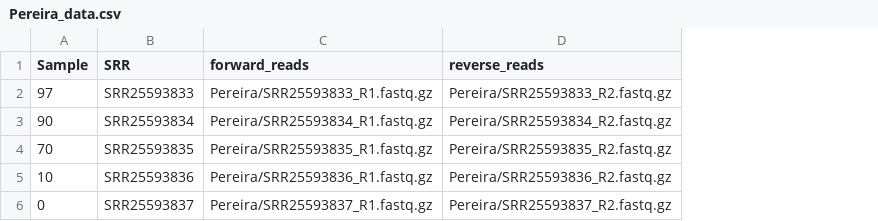
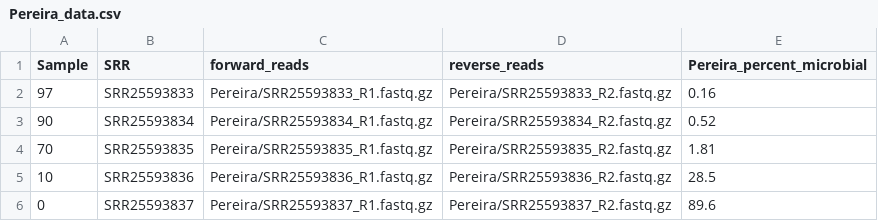
Before and after one commit to sterrettJD/HoMi, a CSV file: benchmarking/Pereira/Pereira_data.csv, drawn as a sheet; the diff names each change by its address in the sheet, - before the commit and + after, or states it on an @@ line.

Commit message:
update reads percent from supplemental table

```diff
--- a/benchmarking/Pereira/Pereira_data.csv
+++ b/benchmarking/Pereira/Pereira_data.csv
+column E (Pereira_percent_microbial), rows 2-6: 0.16 | 0.52 | 1.81 | 28.5 | 89.6
```
